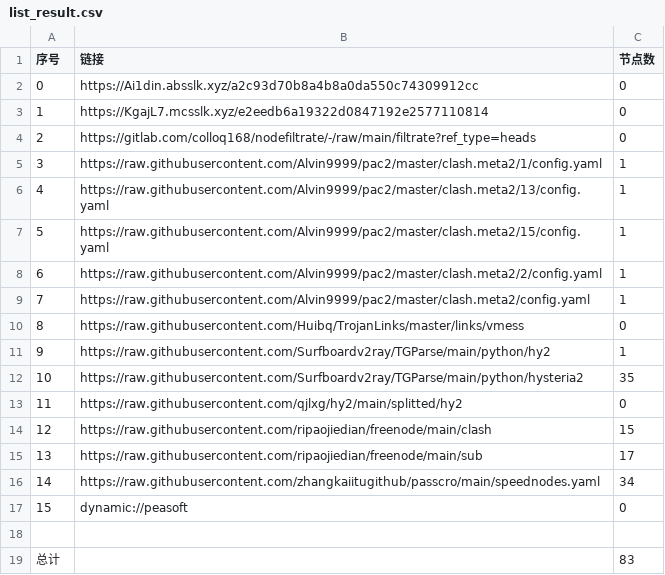
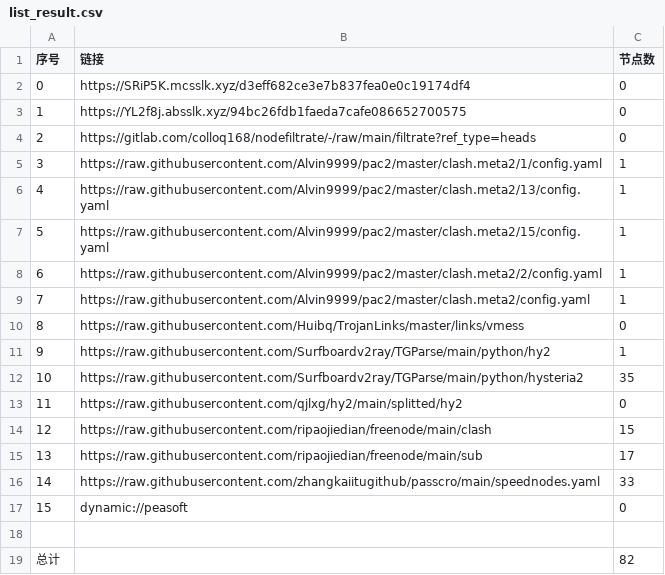
Before and after one commit to haygcao/NoMoreWalls, a CSV file: list_result.csv, drawn as a sheet.

```diff
--- a/list_result.csv
+++ b/list_result.csv
@@ -1,4 +1,4 @@
 序号,链接,节点数
-0,https://Ai1din.absslk.xyz/a2c93d70b8a4b8a0da550c74309912cc,0
-1,https://KgajL7.mcsslk.xyz/e2eedb6a19322d0847192e2577110814,0
+0,https://SRiP5K.mcsslk.xyz/d3eff682ce3e7b837fea0e0c19174df4,0
+1,https://YL2f8j.absslk.xyz/94bc26fdb1faeda7cafe086652700575,0
 2,https://gitlab.com/colloq168/nodefiltrate/-/raw/main/filtrate?ref_type=heads,0
@@ -15,5 +15,5 @@
 13,https://raw.githubusercontent.com/ripaojiedian/freenode/main/sub,17
-14,https://raw.githubusercontent.com/zhangkaiitugithub/passcro/main/speednodes.yaml,34
+14,https://raw.githubusercontent.com/zhangkaiitugithub/passcro/main/speednodes.yaml,33
 15,dynamic://peasoft,0
 
-总计,,83
+总计,,82
```
Also changed, not shown: 17 other files.
